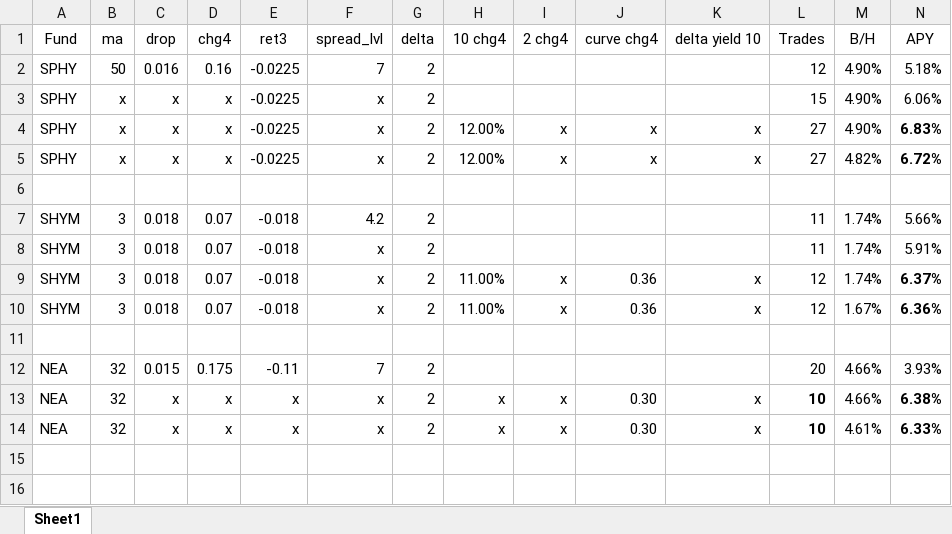
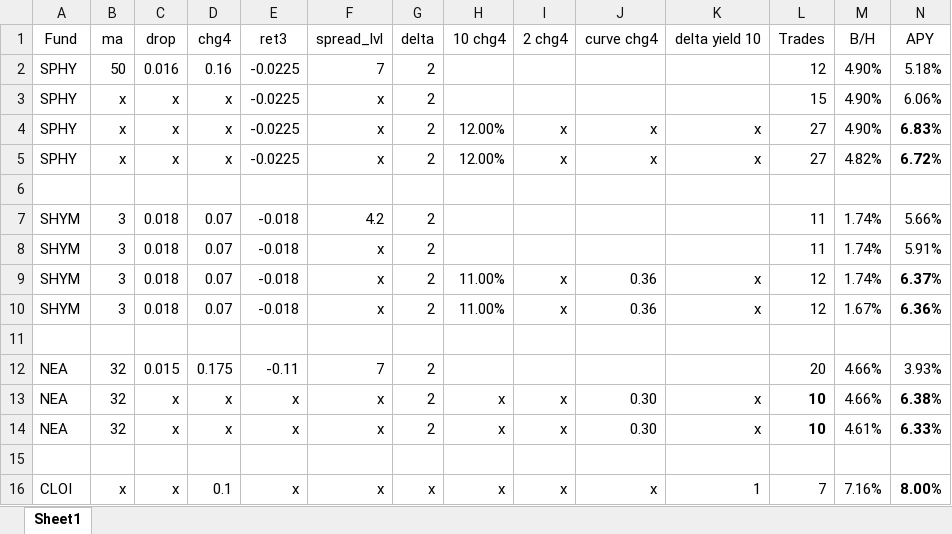
Before and after one commit to todd-26/strat-opt, an Excel workbook: FundOptimizationResults.xlsx, sheet Sheet1, drawn as a sheet; only a part is shown; values as stored, in another font and other column widths than the file's, no borders; rows hold the shown columns only; the diff names each change by its address in the sheet, - before the commit and + after, or states it on an @@ line.

```diff
--- a/FundOptimizationResults.xlsx (sheet Sheet1)
+++ b/FundOptimizationResults.xlsx (sheet Sheet1)
+row 15: (empty)
+row 16: CLOI | x | x | 0.1 | x | x | x | x | x | x | 1 | 7 | 7.16% | 8.00%
```
Also changed, not shown: 2 other files.
